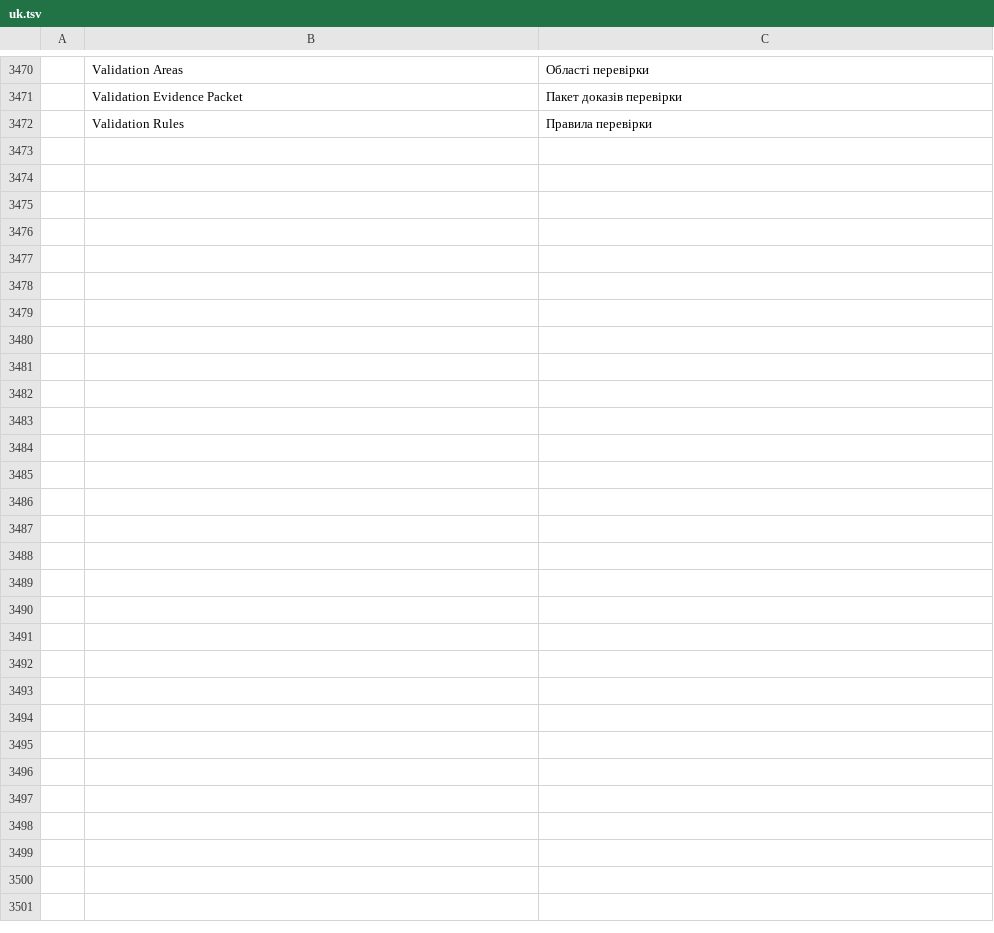
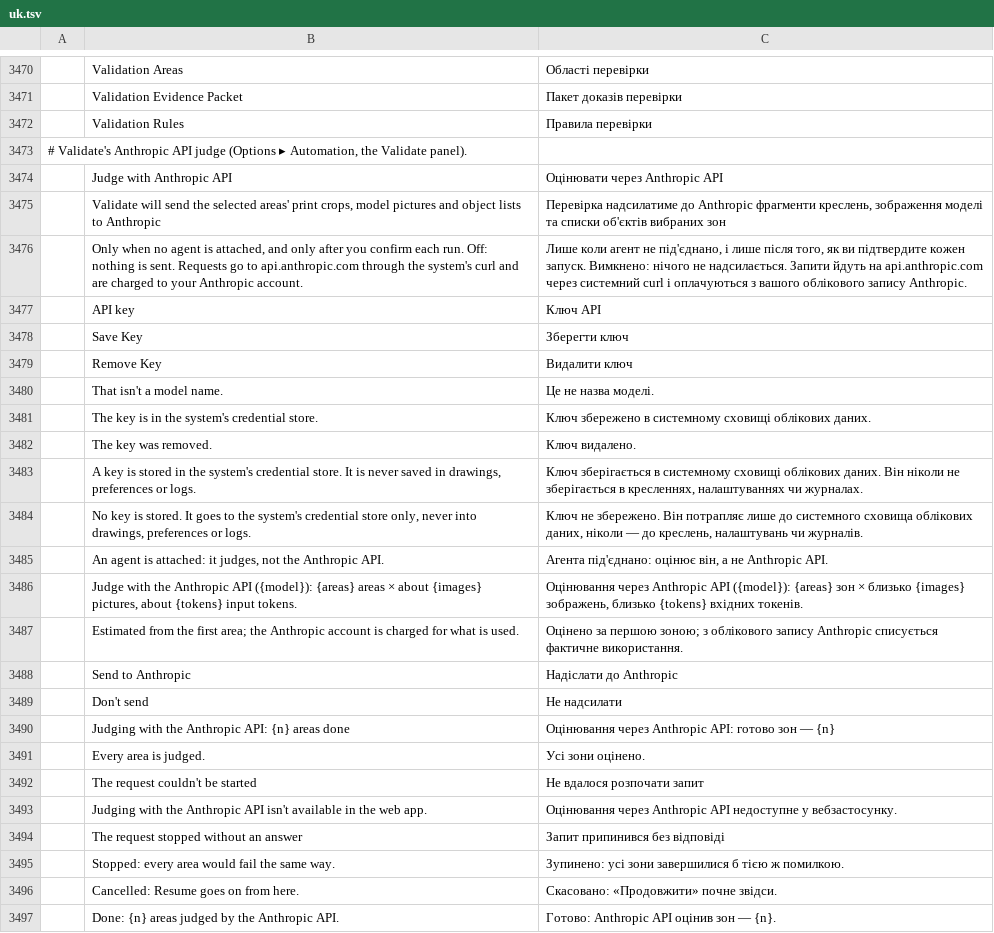
Before and after one commit to AICodeForgedev/cadaddy, a TSV file: crates/ui-egui/src/i18n/uk.tsv, drawn as a sheet; only a part is shown, gaps mark what is left out; the diff names each change by its address in the sheet, - before the commit and + after, or states it on an @@ line.

```diff
--- a/crates/ui-egui/src/i18n/uk.tsv
+++ b/crates/ui-egui/src/i18n/uk.tsv
+row 3473: # Validate's Anthropic API judge (Options ▸ Automation, the Validate panel).
+row 3474:  | Judge with Anthropic API | Оцінювати через Anthropic API
+row 3475:  | Validate will send the selected areas' print crops, model pictures and object lists to Anthropic | Перевірка надсилатиме до Anthropic фрагменти креслень, зображення моделі та списки об'єктів вибраних зон
+row 3476:  | Only when no agent is attached, and only after you confirm each run. Off: nothing is sent. Requests go to api.anthropic.com through the system's curl and are charged to your Anthropic account. | Лише коли агент не під'єднано, і лише після того, як ви підтвердите кожен запуск. Вимкнено: нічого не надсилається. Запити йдуть на api.anthropic.com через системний curl і оплачуються з вашого облікового запису Anthropic.
+row 3477:  | API key | Ключ API
+row 3478:  | Save Key | Зберегти ключ
+row 3479:  | Remove Key | Видалити ключ
+row 3480:  | That isn't a model name. | Це не назва моделі.
+row 3481:  | The key is in the system's credential store. | Ключ збережено в системному сховищі облікових даних.
+row 3482:  | The key was removed. | Ключ видалено.
+row 3483:  | A key is stored in the system's credential store. It is never saved in drawings, preferences or logs. | Ключ зберігається в системному сховищі облікових даних. Він ніколи не зберігається в кресленнях, налаштуваннях чи журналах.
+row 3484:  | No key is stored. It goes to the system's credential store only, never into drawings, preferences or logs. | Ключ не збережено. Він потрапляє лише до системного сховища облікових даних, ніколи — до креслень, налаштувань чи журналів.
+row 3485:  | An agent is attached: it judges, not the Anthropic API. | Агента під'єднано: оцінює він, а не Anthropic API.
+row 3486:  | Judge with the Anthropic API ({model}): {areas} areas × about {images} pictures, about {tokens} input tokens. | Оцінювання через Anthropic API ({model}): {areas} зон × близько {images} зображень, близько {tokens} вхідних токенів.
+row 3487:  | Estimated from the first area; the Anthropic account is charged for what is used. | Оцінено за першою зоною; з облікового запису Anthropic списується фактичне використання.
+row 3488:  | Send to Anthropic | Надіслати до Anthropic
+row 3489:  | Don't send | Не надсилати
+row 3490:  | Judging with the Anthropic API: {n} areas done | Оцінювання через Anthropic API: готово зон — {n}
+row 3491:  | Every area is judged. | Усі зони оцінено.
+row 3492:  | The request couldn't be started | Не вдалося розпочати запит
+row 3493:  | Judging with the Anthropic API isn't available in the web app. | Оцінювання через Anthropic API недоступне у вебзастосунку.
+row 3494:  | The request stopped without an answer | Запит припинився без відповіді
+row 3495:  | Stopped: every area would fail the same way. | Зупинено: усі зони завершилися б тією ж помилкою.
+row 3496:  | Cancelled: Resume goes on from here. | Скасовано: «Продовжити» почне звідси.
+row 3497:  | Done: {n} areas judged by the Anthropic API. | Готово: Anthropic API оцінив зон — {n}.
```
Also changed, not shown: 15 other files.
